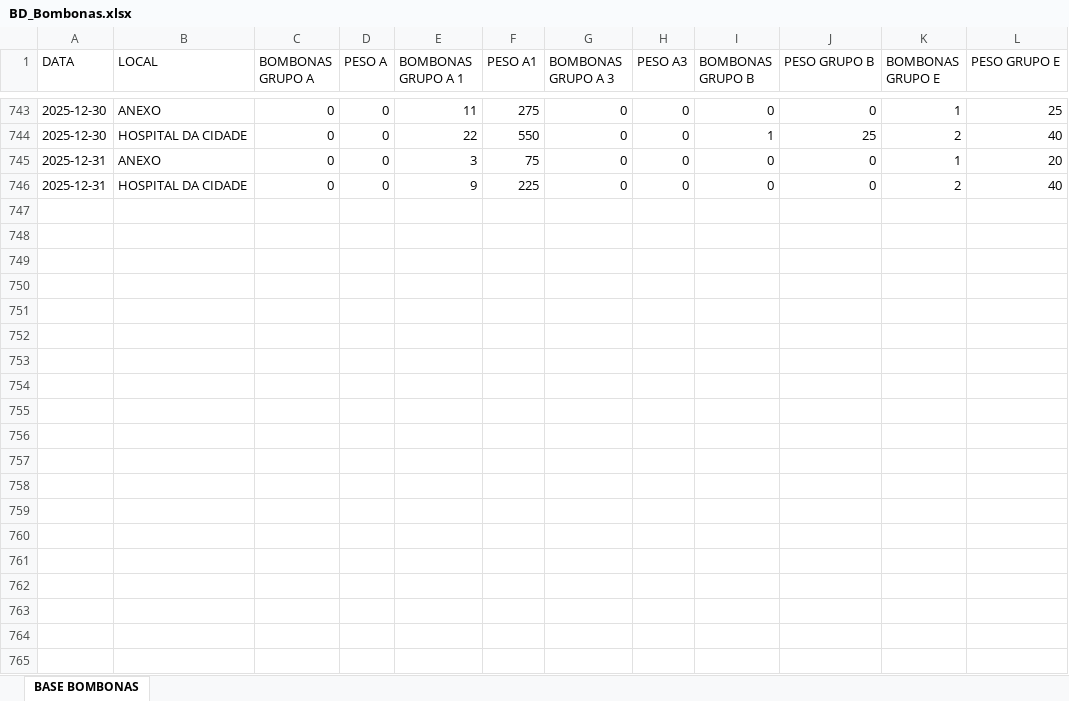
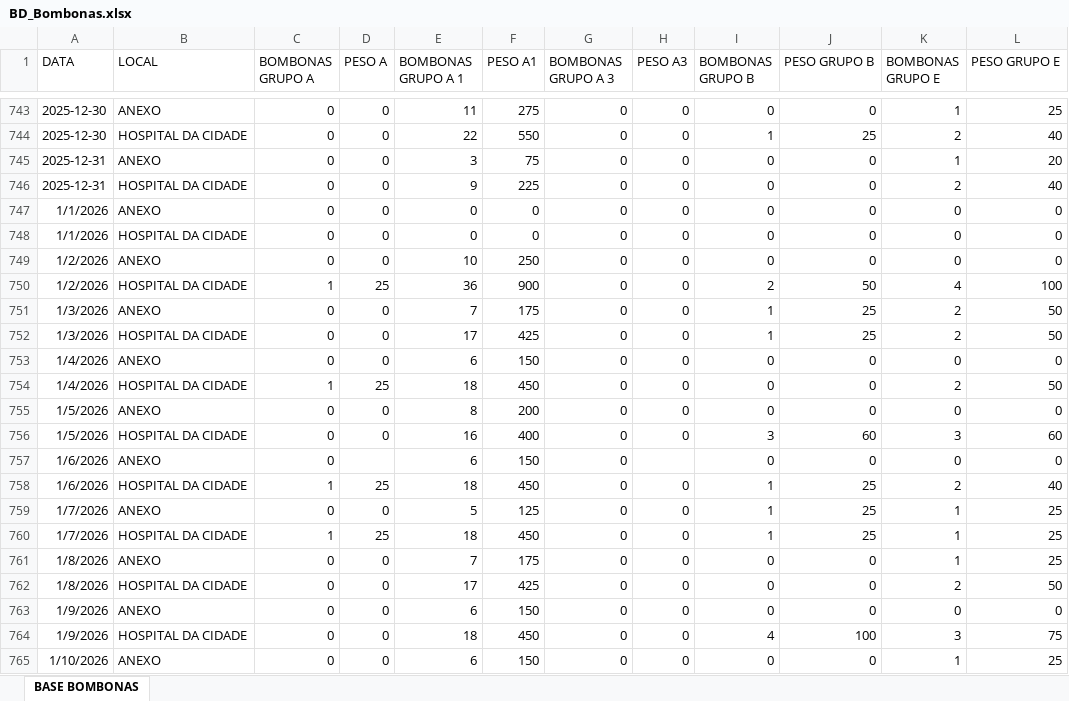
Before and after one commit to hamiltonjmp/painel-bombonas, an Excel workbook: dados/BD_Bombonas.xlsx, sheet BASE BOMBONAS, drawn as a sheet; only a part is shown, gaps mark what is left out; values as stored, in another font and other column widths than the file's, no borders; the diff covers the shown part only; the diff names each change by its address in the sheet, - before the commit and + after, or states it on an @@ line.

Commit message:
Add files via upload

```diff
--- a/dados/BD_Bombonas.xlsx (sheet BASE BOMBONAS)
+++ b/dados/BD_Bombonas.xlsx (sheet BASE BOMBONAS)
+row 747: 1/1/2026 | ANEXO | 0 | 0 | 0 | 0 | 0 | 0 | 0 | 0 | 0 | 0
+row 748: 1/1/2026 | HOSPITAL DA CIDADE | 0 | 0 | 0 | 0 | 0 | 0 | 0 | 0 | 0 | 0
+row 749: 1/2/2026 | ANEXO | 0 | 0 | 10 | 250 | 0 | 0 | 0 | 0 | 0 | 0
+row 750: 1/2/2026 | HOSPITAL DA CIDADE | 1 | 25 | 36 | 900 | 0 | 0 | 2 | 50 | 4 | 100
+row 751: 1/3/2026 | ANEXO | 0 | 0 | 7 | 175 | 0 | 0 | 1 | 25 | 2 | 50
+row 752: 1/3/2026 | HOSPITAL DA CIDADE | 0 | 0 | 17 | 425 | 0 | 0 | 1 | 25 | 2 | 50
+row 753: 1/4/2026 | ANEXO | 0 | 0 | 6 | 150 | 0 | 0 | 0 | 0 | 0 | 0
+row 754: 1/4/2026 | HOSPITAL DA CIDADE | 1 | 25 | 18 | 450 | 0 | 0 | 0 | 0 | 2 | 50
+row 755: 1/5/2026 | ANEXO | 0 | 0 | 8 | 200 | 0 | 0 | 0 | 0 | 0 | 0
+row 756: 1/5/2026 | HOSPITAL DA CIDADE | 0 | 0 | 16 | 400 | 0 | 0 | 3 | 60 | 3 | 60
+row 757: 1/6/2026 | ANEXO | 0 |  | 6 | 150 | 0 |  | 0 | 0 | 0 | 0
+row 758: 1/6/2026 | HOSPITAL DA CIDADE | 1 | 25 | 18 | 450 | 0 | 0 | 1 | 25 | 2 | 40
+row 759: 1/7/2026 | ANEXO | 0 | 0 | 5 | 125 | 0 | 0 | 1 | 25 | 1 | 25
+row 760: 1/7/2026 | HOSPITAL DA CIDADE | 1 | 25 | 18 | 450 | 0 | 0 | 1 | 25 | 1 | 25
+row 761: 1/8/2026 | ANEXO | 0 | 0 | 7 | 175 | 0 | 0 | 0 | 0 | 1 | 25
+row 762: 1/8/2026 | HOSPITAL DA CIDADE | 0 | 0 | 17 | 425 | 0 | 0 | 0 | 0 | 2 | 50
+row 763: 1/9/2026 | ANEXO | 0 | 0 | 6 | 150 | 0 | 0 | 0 | 0 | 0 | 0
+row 764: 1/9/2026 | HOSPITAL DA CIDADE | 0 | 0 | 18 | 450 | 0 | 0 | 4 | 100 | 3 | 75
+row 765: 1/10/2026 | ANEXO | 0 | 0 | 6 | 150 | 0 | 0 | 0 | 0 | 1 | 25
```
Also changed, not shown: 27 added rows elsewhere in this sheet.
